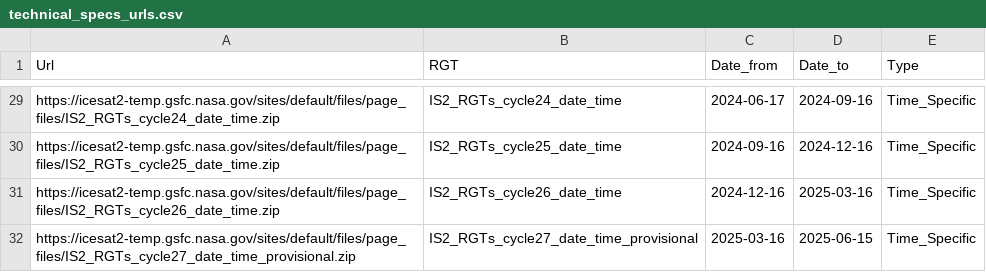
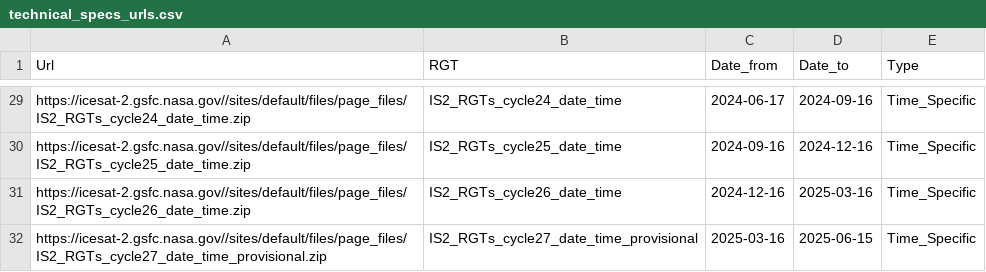
Before and after one commit to mlampros/IceSat2R, a CSV file: inst/data_files/technical_specs_urls.csv, drawn as a sheet; only a part is shown, gaps mark what is left out; the diff covers the shown part only; the diff names each change by its address in the sheet, - before the commit and + after, or states it on an @@ line.

```diff
--- a/inst/data_files/technical_specs_urls.csv
+++ b/inst/data_files/technical_specs_urls.csv
-A29 (Url): https://icesat2-temp.gsfc.nasa.gov/sites/default/files/page_files/IS2_RGTs_cycle24_date_time.zip
+A29 (Url): https://icesat-2.gsfc.nasa.gov//sites/default/files/page_files/IS2_RGTs_cycle24_date_time.zip
-A30 (Url): https://icesat2-temp.gsfc.nasa.gov/sites/default/files/page_files/IS2_RGTs_cycle25_date_time.zip
+A30 (Url): https://icesat-2.gsfc.nasa.gov//sites/default/files/page_files/IS2_RGTs_cycle25_date_time.zip
-A31 (Url): https://icesat2-temp.gsfc.nasa.gov/sites/default/files/page_files/IS2_RGTs_cycle26_date_time.zip
+A31 (Url): https://icesat-2.gsfc.nasa.gov//sites/default/files/page_files/IS2_RGTs_cycle26_date_time.zip
-A32 (Url): https://icesat2-temp.gsfc.nasa.gov/sites/default/files/page_files/IS2_RGTs_cycle27_date_time_provisional.zip
+A32 (Url): https://icesat-2.gsfc.nasa.gov//sites/default/files/page_files/IS2_RGTs_cycle27_date_time_provisional.zip
```
Also changed, not shown: 27 edited cells elsewhere in this file.
